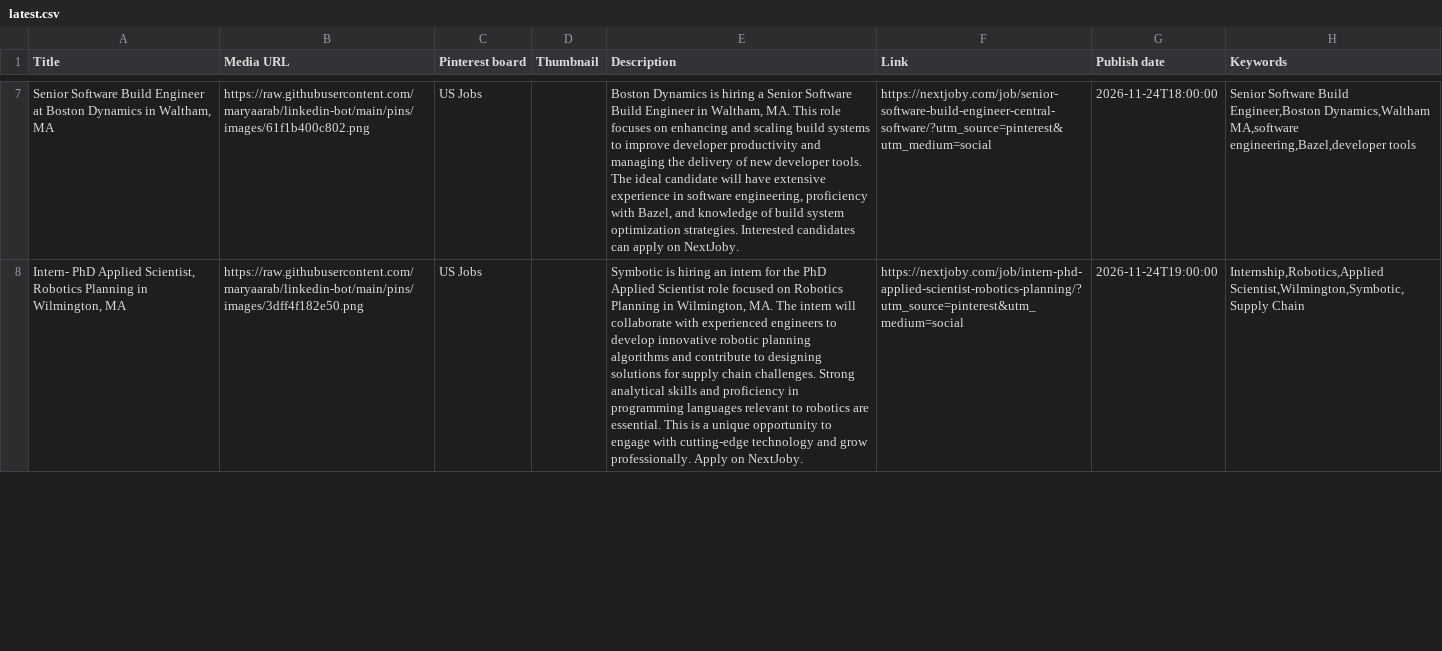
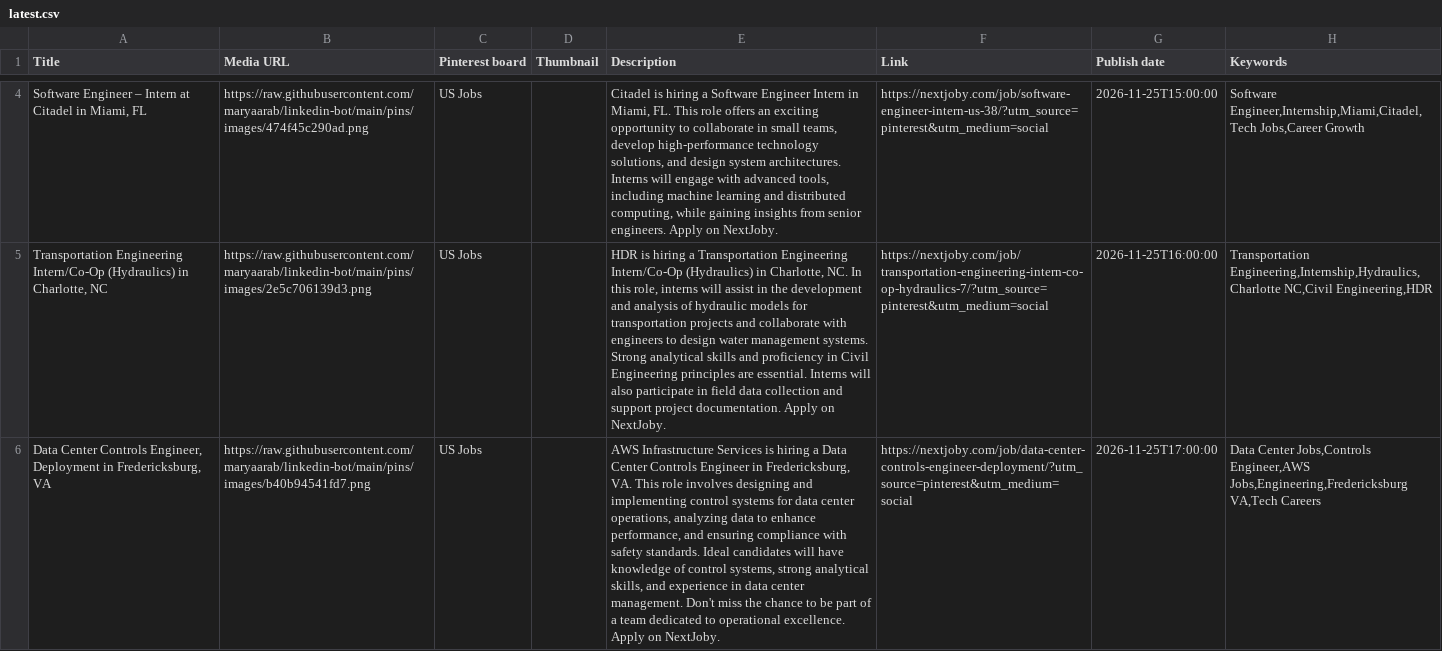
Before and after one commit to maryaarab/linkedin-bot, a CSV file: pins/latest.csv, drawn as a sheet; only a part is shown, gaps mark what is left out; addresses are those after the commit; the diff covers the shown part only; the diff names each change by its address in the sheet, - before the commit and + after, or states it on an @@ line.

```diff
--- a/pins/latest.csv
+++ b/pins/latest.csv
-A4 (Title): Senior Software Build Engineer at Boston Dynamics in Waltham, MA
+A4 (Title): Software Engineer – Intern at Citadel in Miami, FL
-B4 (Media URL): https://raw.githubusercontent.com/maryaarab/linkedin-bot/main/pins/images/61f1b400c802.png
+B4 (Media URL): https://raw.githubusercontent.com/maryaarab/linkedin-bot/main/pins/images/474f45c290ad.png
-E4 (Description): Boston Dynamics is hiring a Senior Software Build Engineer in Waltham, MA. This role focuses on enhancing and scaling build systems to improve developer productivity and managing the delivery of new developer tools. The ideal candidate will have extensive experience in software engineering, proficiency with Bazel, and knowledge of build system optimization strategies. Interested candidates can apply on NextJoby.
+E4 (Description): Citadel is hiring a Software Engineer Intern in Miami, FL. This role offers an exciting opportunity to collaborate in small teams, develop high-performance technology solutions, and design system architectures. Interns will engage with advanced tools, including machine learning and distributed computing, while gaining insights from senior engineers. Apply on NextJoby.
-F4 (Link): https://nextjoby.com/job/senior-software-build-engineer-central-software/?utm_source=pinterest&utm_medium=social
+F4 (Link): https://nextjoby.com/job/software-engineer-intern-us-38/?utm_source=pinterest&utm_medium=social
-G4 (Publish date): 2026-11-24T18:00:00
+G4 (Publish date): 2026-11-25T15:00:00
-H4 (Keywords): Senior Software Build Engineer,Boston Dynamics,Waltham MA,software engineering,Bazel,developer tools
+H4 (Keywords): Software Engineer,Internship,Miami,Citadel,Tech Jobs,Career Growth
-A5 (Title): Intern- PhD Applied Scientist, Robotics Planning in Wilmington, MA
+A5 (Title): Transportation Engineering Intern/Co-Op (Hydraulics) in Charlotte, NC
-B5 (Media URL): https://raw.githubusercontent.com/maryaarab/linkedin-bot/main/pins/images/3dff4f182e50.png
+B5 (Media URL): https://raw.githubusercontent.com/maryaarab/linkedin-bot/main/pins/images/2e5c706139d3.png
-E5 (Description): Symbotic is hiring an intern for the PhD Applied Scientist role focused on Robotics Planning in Wilmington, MA. The intern will collaborate with experienced engineers to develop innovative robotic planning algorithms and contribute to designing solutions for supply chain challenges. Strong analytical skills and proficiency in programming languages relevant to robotics are essential. This is a unique opportunity to engage with cutting-edge technology and grow professionally. Apply on…
+E5 (Description): HDR is hiring a Transportation Engineering Intern/Co-Op (Hydraulics) in Charlotte, NC. In this role, interns will assist in the development and analysis of hydraulic models for transportation projects and collaborate with engineers to design water management systems. Strong analytical skills and proficiency in Civil Engineering principles are essential. Interns will also participate in field data collection and support project documentation. Apply on…
-F5 (Link): https://nextjoby.com/job/intern-phd-applied-scientist-robotics-planning/?utm_source=pinterest&utm_medium=social
+F5 (Link): https://nextjoby.com/job/transportation-engineering-intern-co-op-hydraulics-7/?utm_source=pinterest&utm_medium=social
-G5 (Publish date): 2026-11-24T19:00:00
+G5 (Publish date): 2026-11-25T16:00:00
-H5 (Keywords): Internship,Robotics,Applied Scientist,Wilmington,Symbotic,Supply Chain
+H5 (Keywords): Transportation Engineering,Internship,Hydraulics,Charlotte NC,Civil Engineering,HDR
+row 6: Data Center Controls Engineer, Deployment in Fredericksburg, VA | https://raw.githubusercontent.com/maryaarab/linkedin-bot/main/pins/images/b40b94541fd7.png | US Jobs |  | AWS Infrastructure Services is hiring a Data Center Controls Engineer in Fredericksburg, VA. This role involves designing and implementing control systems for data center operations, analyzing data to enhance performance, and ensuring compliance with safety standards. Ideal candidates will have knowledge of control systems, strong analytical skills, and experience in data center management. Don't miss the chance to be part of a team dedicated to operational excellence. Apply on NextJoby. | https://nextjoby.com/job/data-center-controls-engineer-deployment/?utm_source=pinterest&utm_medium=social | 2026-11-25T17:00:00 | Data Center Jobs,Controls Engineer,AWS Jobs,Engineering,Fredericksburg VA,Tech Careers
```
Also changed, not shown: 2 added rows, 3 removed rows and 30 edited cells elsewhere in this file, 13 other files.
